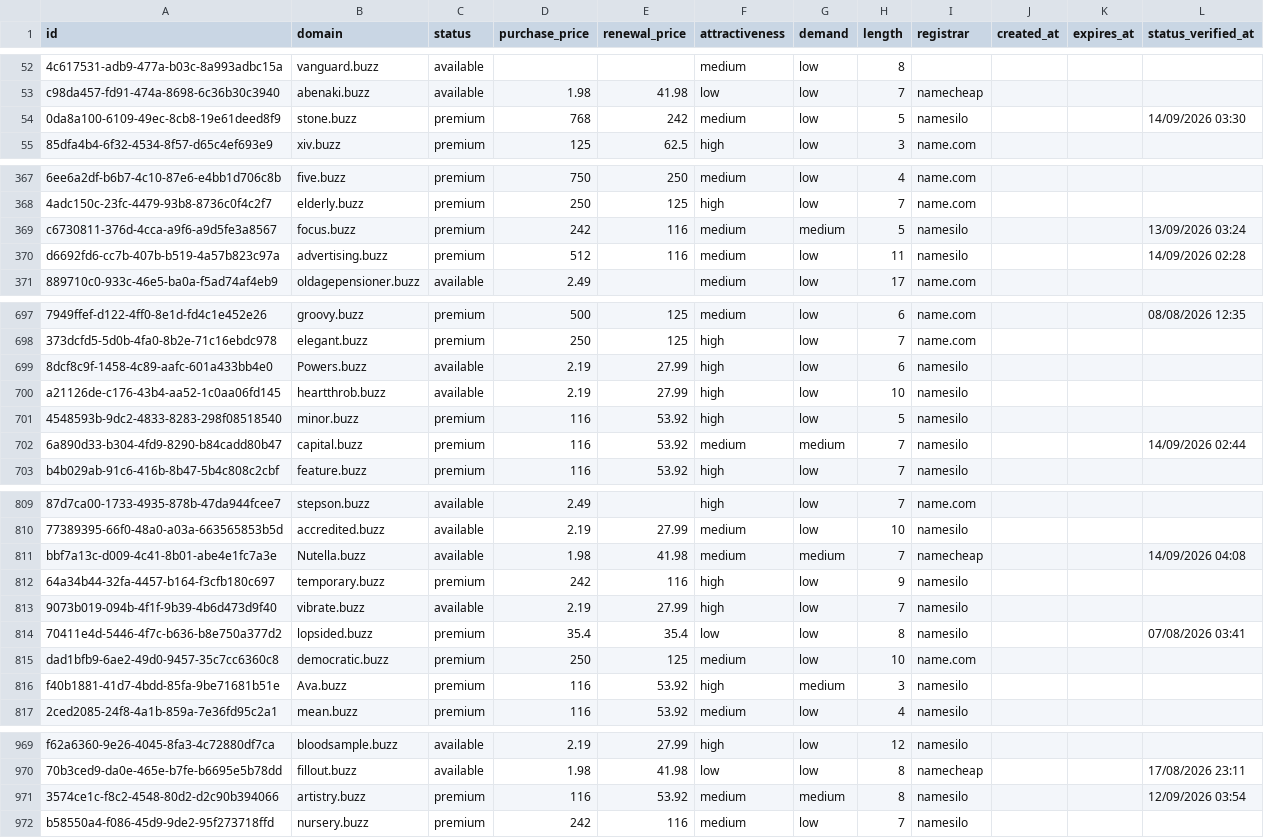
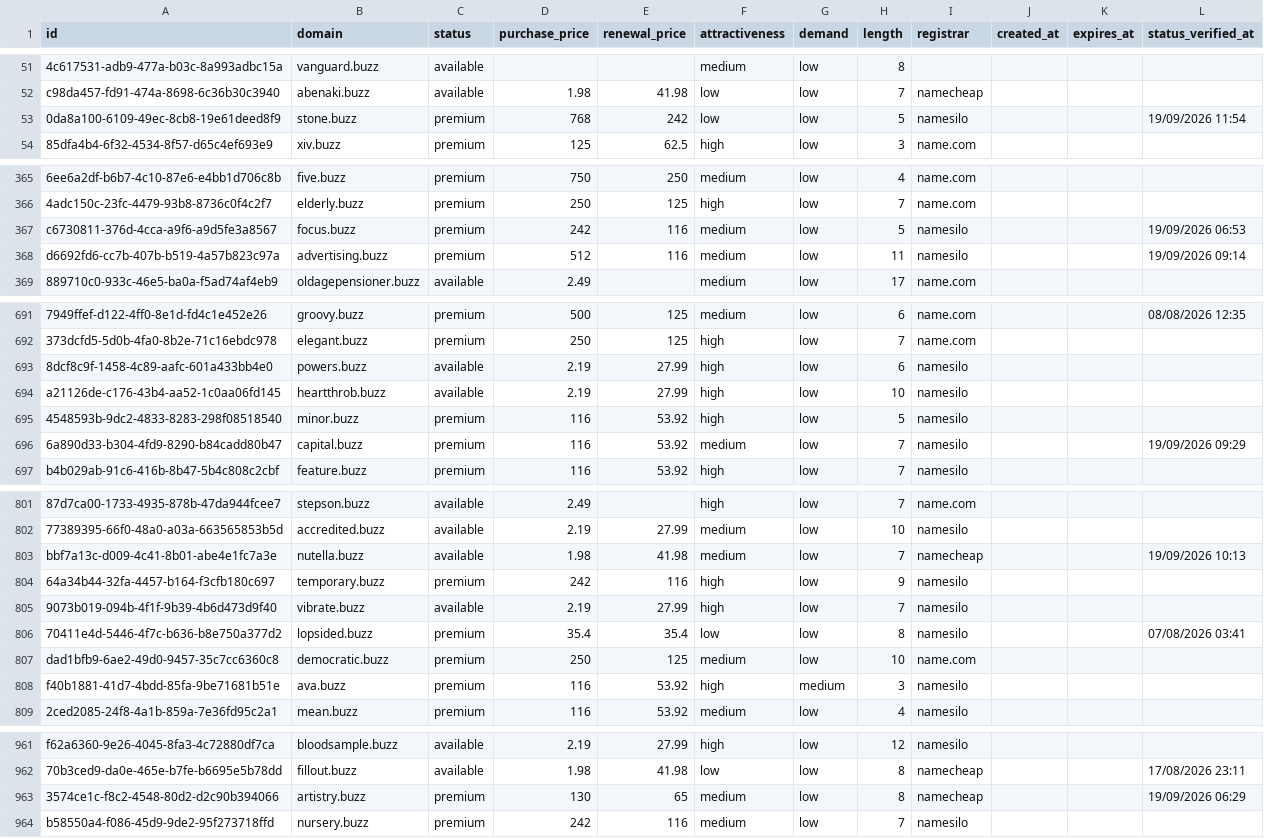
Before and after one commit to UniqueDomains/buzz-oneword-domains, a CSV file: buzz.csv, drawn as a sheet; only a part is shown, gaps mark what is left out; addresses are those after the commit; the diff covers the shown part only; the diff names each change by its address in the sheet, - before the commit and + after, or states it on an @@ line.

Commit message:
Domains update

```diff
--- a/buzz.csv
+++ b/buzz.csv
-F53 (attractiveness): medium
+F53 (attractiveness): low
-L53 (status_verified_at): 14/09/2026 03:30
+L53 (status_verified_at): 19/09/2026 11:54
-G367 (demand): medium
+G367 (demand): low
-L367 (status_verified_at): 13/09/2026 03:24
+L367 (status_verified_at): 19/09/2026 06:53
-L368 (status_verified_at): 14/09/2026 02:28
+L368 (status_verified_at): 19/09/2026 09:14
-B693 (domain): Powers.buzz
+B693 (domain): powers.buzz
-G696 (demand): medium
+G696 (demand): low
-L696 (status_verified_at): 14/09/2026 02:44
+L696 (status_verified_at): 19/09/2026 09:29
-B803 (domain): Nutella.buzz
+B803 (domain): nutella.buzz
-G803 (demand): medium
+G803 (demand): low
-L803 (status_verified_at): 14/09/2026 04:08
+L803 (status_verified_at): 19/09/2026 10:13
-B808 (domain): Ava.buzz
+B808 (domain): ava.buzz
-D963 (purchase_price): 116
+D963 (purchase_price): 130
-E963 (renewal_price): 53.92
+E963 (renewal_price): 65
-G963 (demand): medium
+G963 (demand): low
-I963 (registrar): namesilo
+I963 (registrar): namecheap
-L963 (status_verified_at): 12/09/2026 03:54
+L963 (status_verified_at): 19/09/2026 06:29
```
Also changed, not shown: 8 added rows, 8 removed rows and 49 edited cells elsewhere in this file, 4 other files.
